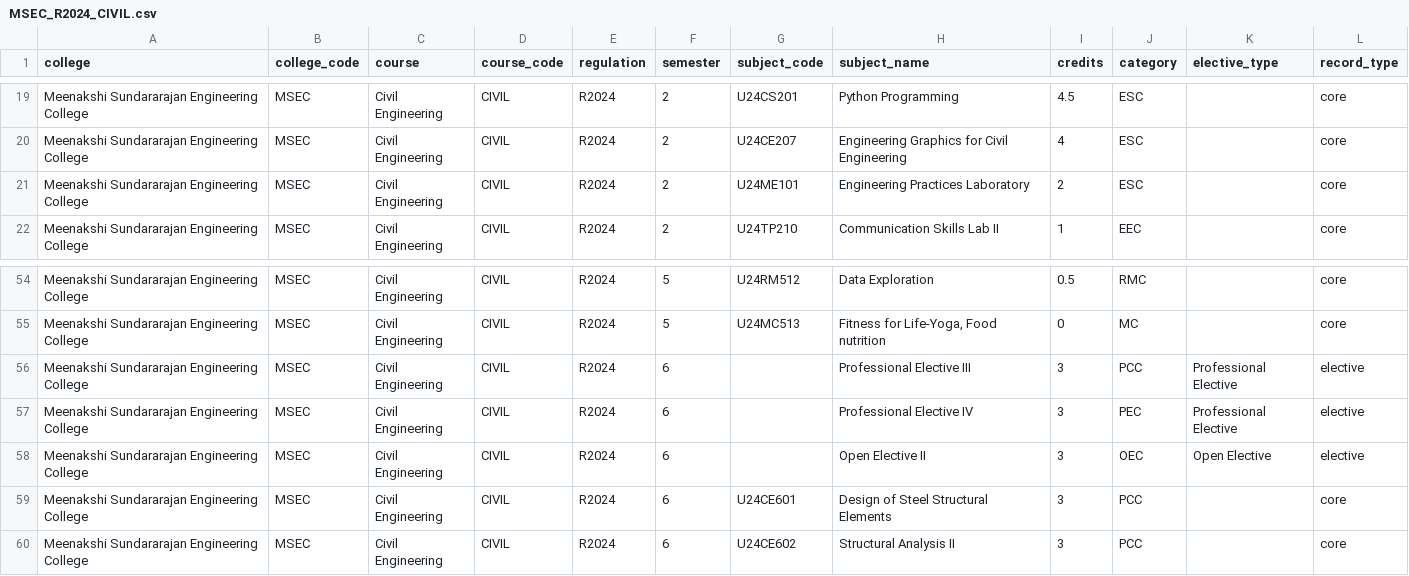
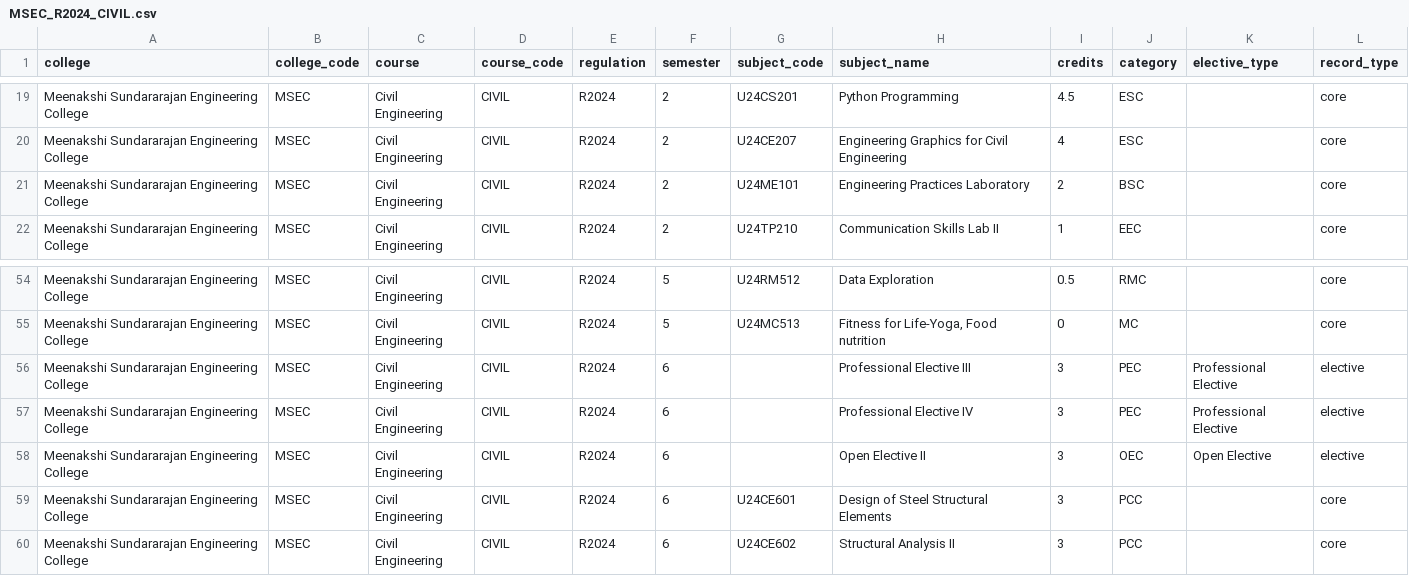
Before and after one commit to CodeSapiens-in/CollegeSapien, a CSV file: data/syllabus/MSEC_R2024_CIVIL.csv, drawn as a sheet; only a part is shown, gaps mark what is left out.

```diff
--- a/data/syllabus/MSEC_R2024_CIVIL.csv
+++ b/data/syllabus/MSEC_R2024_CIVIL.csv
@@ -20,3 +20,3 @@ Meenakshi Sundararajan Engineering College,MSEC,Civil Engineering,CIVIL,R2024,2,
 Meenakshi Sundararajan Engineering College,MSEC,Civil Engineering,CIVIL,R2024,2,U24CE207,Engineering Graphics for Civil Engineering,4,ESC,,core
-Meenakshi Sundararajan Engineering College,MSEC,Civil Engineering,CIVIL,R2024,2,U24ME101,Engineering Practices Laboratory,2,ESC,,core
+Meenakshi Sundararajan Engineering College,MSEC,Civil Engineering,CIVIL,R2024,2,U24ME101,Engineering Practices Laboratory,2,BSC,,core
 Meenakshi Sundararajan Engineering College,MSEC,Civil Engineering,CIVIL,R2024,2,U24TP210,Communication Skills Lab II,1,EEC,,core
@@ -55,3 +55,3 @@ Meenakshi Sundararajan Engineering College,MSEC,Civil Engineering,CIVIL,R2024,5,
 Meenakshi Sundararajan Engineering College,MSEC,Civil Engineering,CIVIL,R2024,5,U24MC513,"Fitness for Life-Yoga, Food nutrition",0,MC,,core
-Meenakshi Sundararajan Engineering College,MSEC,Civil Engineering,CIVIL,R2024,6,,Professional Elective III,3,PCC,Professional Elective,elective
+Meenakshi Sundararajan Engineering College,MSEC,Civil Engineering,CIVIL,R2024,6,,Professional Elective III,3,PEC,Professional Elective,elective
 Meenakshi Sundararajan Engineering College,MSEC,Civil Engineering,CIVIL,R2024,6,,Professional Elective IV,3,PEC,Professional Elective,elective
```
Also changed, not shown: data/syllabus/MSEC_R2024_AIDS.csv, data/syllabus/MSEC_R2024_ECE.csv, 3 other files.
